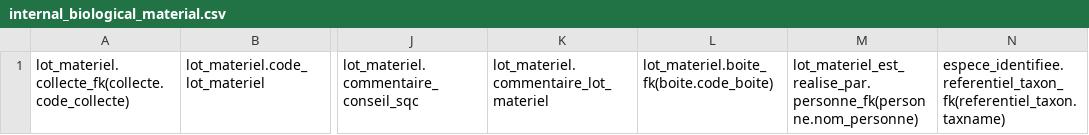
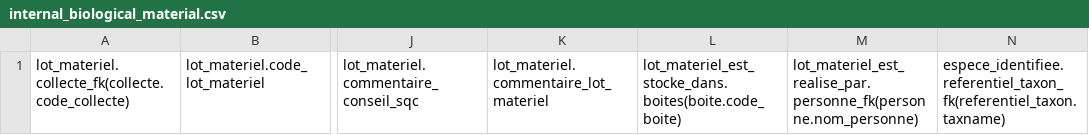
Before and after one commit to GOTIT-DEV/GOTIT, a CSV file: assets/imports/internal_biological_material.csv, drawn as a sheet; only a part is shown, gaps mark what is left out; the diff names each change by its address in the sheet, - before the commit and + after, or states it on an @@ line.

```diff
--- a/assets/imports/internal_biological_material.csv
+++ b/assets/imports/internal_biological_material.csv
-L1: lot_materiel.boite_fk(boite.code_boite)
+L1: lot_materiel_est_stocke_dans.boites(boite.code_boite)
```
Also changed, not shown: assets/imports/specimen.csv, 2 other files.
